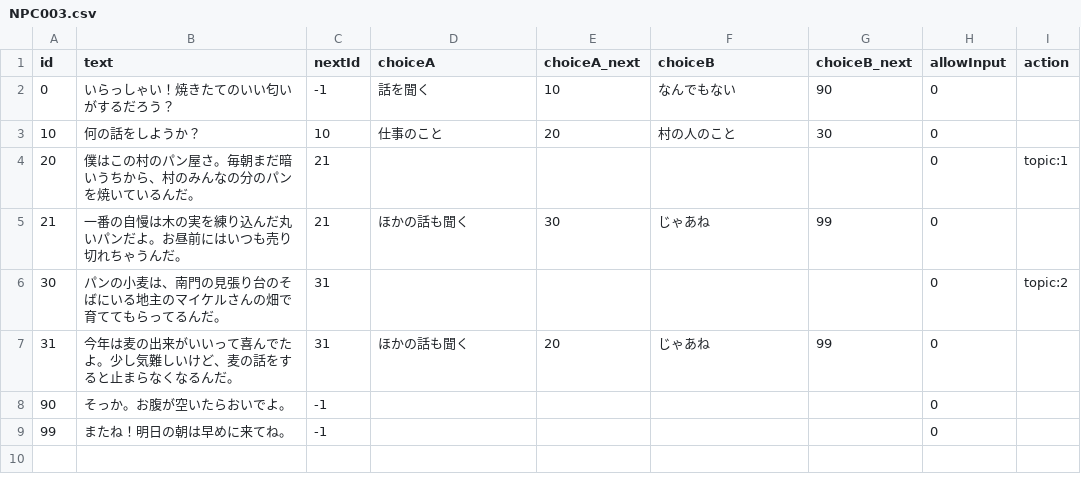
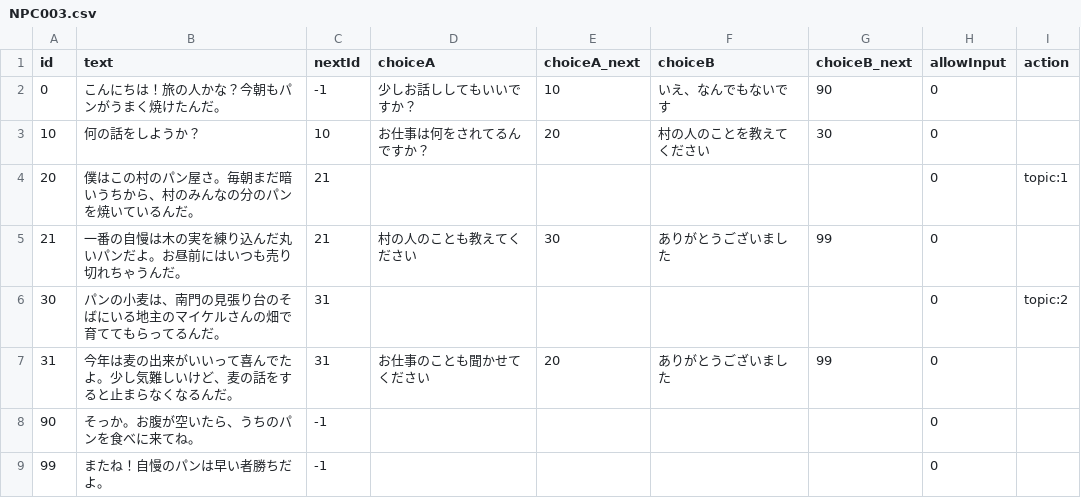
Before and after one commit to taka100822/Masters-Research-Experiment, a CSV file: Assets/Resources/dialogue/S2/NPC003.csv, drawn as a sheet.

```diff
--- a/Assets/Resources/dialogue/S2/NPC003.csv
+++ b/Assets/Resources/dialogue/S2/NPC003.csv
@@ -1,9 +1,9 @@
 id,text,nextId,choiceA,choiceA_next,choiceB,choiceB_next,allowInput,action
-0,いらっしゃい！焼きたてのいい匂いがするだろう？,-1,話を聞く,10,なんでもない,90,0,
-10,何の話をしようか？,10,仕事のこと,20,村の人のこと,30,0,
+0,こんにちは！旅の人かな？今朝もパンがうまく焼けたんだ。,-1,少しお話ししてもいいですか？,10,いえ、なんでもないです,90,0,
+10,何の話をしようか？,10,お仕事は何をされてるんですか？,20,村の人のことを教えてください,30,0,
 20,僕はこの村のパン屋さ。毎朝まだ暗いうちから、村のみんなの分のパンを焼いているんだ。,21,,,,,0,topic:1
-21,一番の自慢は木の実を練り込んだ丸いパンだよ。お昼前にはいつも売り切れちゃうんだ。,21,ほかの話も聞く,30,じゃあね,99,0,
+21,一番の自慢は木の実を練り込んだ丸いパンだよ。お昼前にはいつも売り切れちゃうんだ。,21,村の人のことも教えてください,30,ありがとうございました,99,0,
 30,パンの小麦は、南門の見張り台のそばにいる地主のマイケルさんの畑で育ててもらってるんだ。,31,,,,,0,topic:2
-31,今年は麦の出来がいいって喜んでたよ。少し気難しいけど、麦の話をすると止まらなくなるんだ。,31,ほかの話も聞く,20,じゃあね,99,0,
-90,そっか。お腹が空いたらおいでよ。,-1,,,,,0,
-99,またね！明日の朝は早めに来てね。,-1,,,,,0,
+31,今年は麦の出来がいいって喜んでたよ。少し気難しいけど、麦の話をすると止まらなくなるんだ。,31,お仕事のことも聞かせてください,20,ありがとうございました,99,0,
+90,そっか。お腹が空いたら、うちのパンを食べに来てね。,-1,,,,,0,
+99,またね！自慢のパンは早い者勝ちだよ。,-1,,,,,0,
```
Also changed, not shown: Assets/Resources/dialogue/S1/NPC001.csv, Assets/Resources/dialogue/S1/NPC002.csv, 26 other files.
